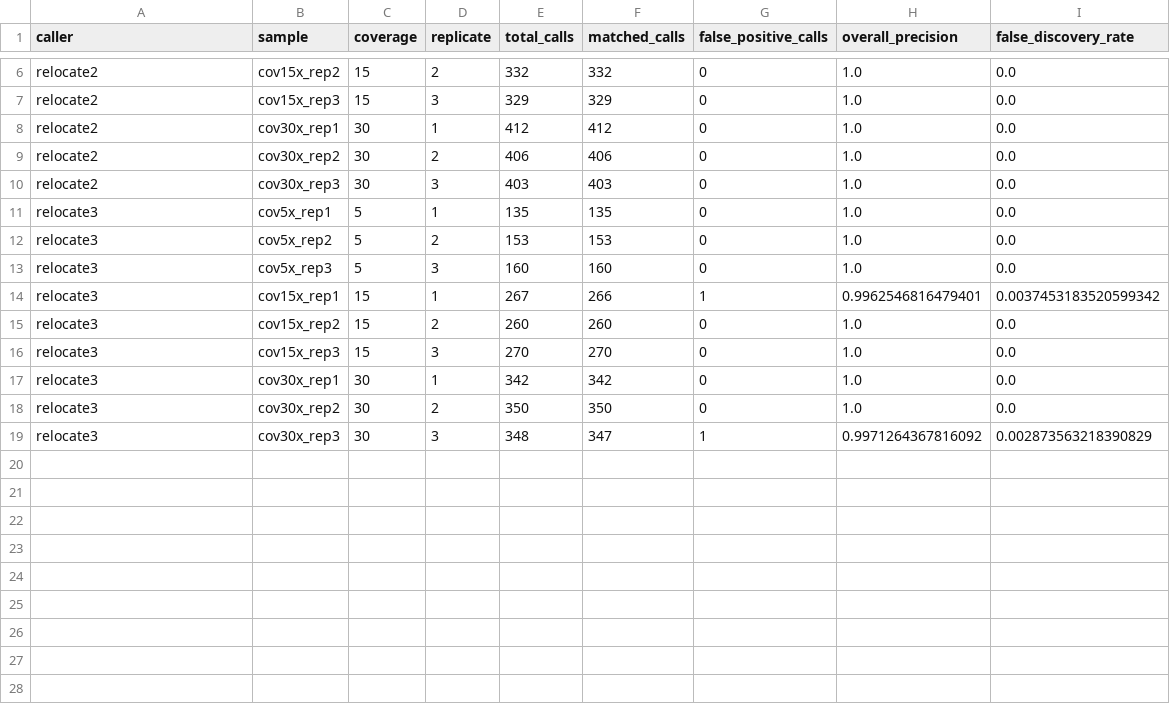
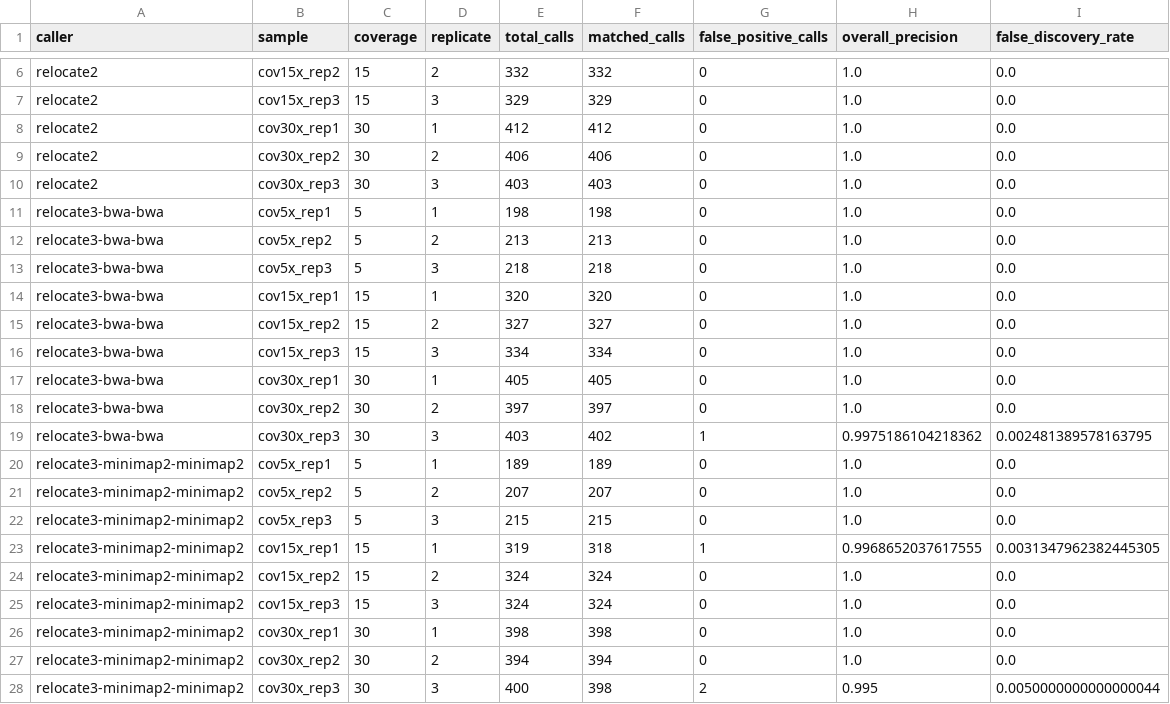
Before and after one commit to nfmathieu94/relocate-benchmark, a TSV file: reports/precision.tsv, drawn as a sheet; only a part is shown, gaps mark what is left out.

```diff
--- a/reports/precision.tsv
+++ b/reports/precision.tsv
@@ -10,10 +10,19 @@ relocate2	cov30x_rep2	30	2	406	406	0	1.0	0.0
 relocate2	cov30x_rep3	30	3	403	403	0	1.0	0.0
-relocate3	cov5x_rep1	5	1	135	135	0	1.0	0.0
-relocate3	cov5x_rep2	5	2	153	153	0	1.0	0.0
-relocate3	cov5x_rep3	5	3	160	160	0	1.0	0.0
-relocate3	cov15x_rep1	15	1	267	266	1	0.9962546816479401	0.0037453183520599342
-relocate3	cov15x_rep2	15	2	260	260	0	1.0	0.0
-relocate3	cov15x_rep3	15	3	270	270	0	1.0	0.0
-relocate3	cov30x_rep1	30	1	342	342	0	1.0	0.0
-relocate3	cov30x_rep2	30	2	350	350	0	1.0	0.0
-relocate3	cov30x_rep3	30	3	348	347	1	0.9971264367816092	0.002873563218390829
+relocate3-bwa-bwa	cov5x_rep1	5	1	198	198	0	1.0	0.0
+relocate3-bwa-bwa	cov5x_rep2	5	2	213	213	0	1.0	0.0
+relocate3-bwa-bwa	cov5x_rep3	5	3	218	218	0	1.0	0.0
+relocate3-bwa-bwa	cov15x_rep1	15	1	320	320	0	1.0	0.0
+relocate3-bwa-bwa	cov15x_rep2	15	2	327	327	0	1.0	0.0
+relocate3-bwa-bwa	cov15x_rep3	15	3	334	334	0	1.0	0.0
+relocate3-bwa-bwa	cov30x_rep1	30	1	405	405	0	1.0	0.0
+relocate3-bwa-bwa	cov30x_rep2	30	2	397	397	0	1.0	0.0
+relocate3-bwa-bwa	cov30x_rep3	30	3	403	402	1	0.9975186104218362	0.002481389578163795
+relocate3-minimap2-minimap2	cov5x_rep1	5	1	189	189	0	1.0	0.0
+relocate3-minimap2-minimap2	cov5x_rep2	5	2	207	207	0	1.0	0.0
+relocate3-minimap2-minimap2	cov5x_rep3	5	3	215	215	0	1.0	0.0
+relocate3-minimap2-minimap2	cov15x_rep1	15	1	319	318	1	0.9968652037617555	0.0031347962382445305
+relocate3-minimap2-minimap2	cov15x_rep2	15	2	324	324	0	1.0	0.0
+relocate3-minimap2-minimap2	cov15x_rep3	15	3	324	324	0	1.0	0.0
+relocate3-minimap2-minimap2	cov30x_rep1	30	1	398	398	0	1.0	0.0
+relocate3-minimap2-minimap2	cov30x_rep2	30	2	394	394	0	1.0	0.0
+relocate3-minimap2-minimap2	cov30x_rep3	30	3	400	398	2	0.995	0.0050000000000000044
```
Also changed, not shown: reports/correctness.tsv, reports/head_to_head.tsv, 2 other files.
